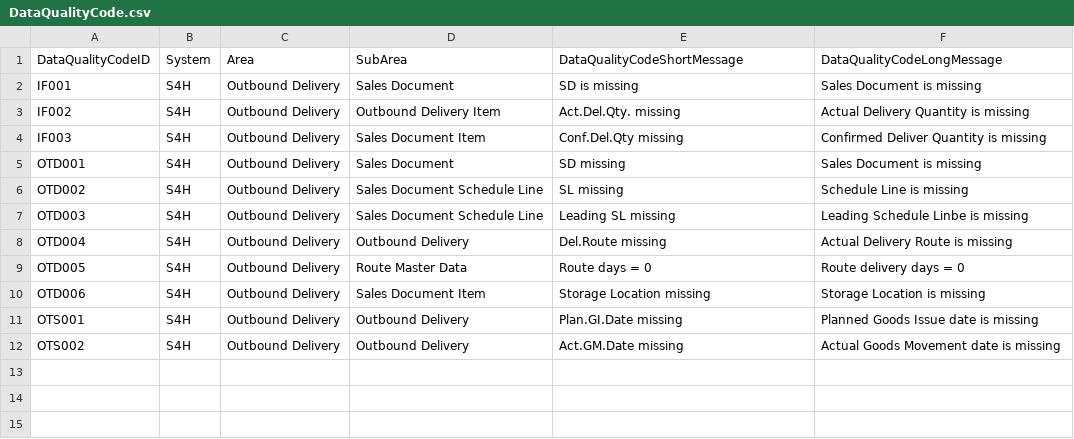
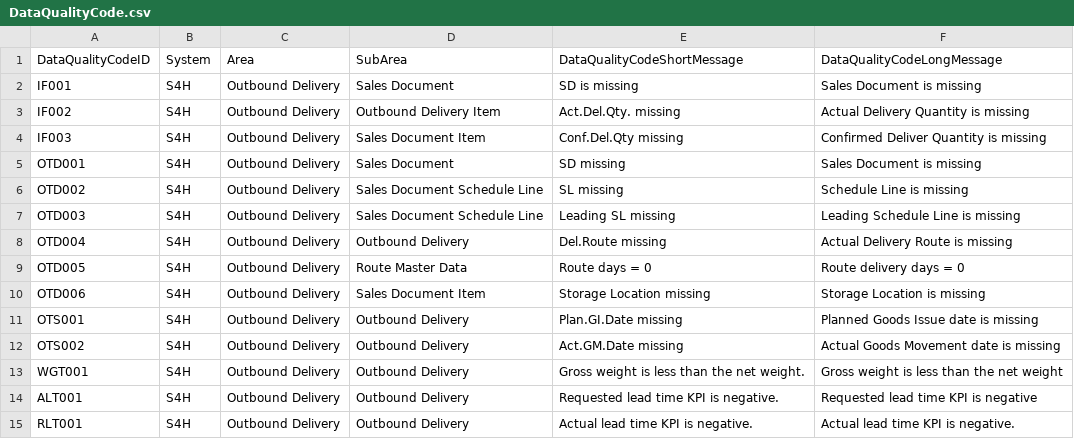
Before and after one commit to szubalii/leviat-data-and-analytics, a CSV file: synapse-dwh/syndw_xxxx_sls_d_euw_001/Master Data/DataQualityCode.csv, drawn as a sheet.

Commit message:
US_884 changes for OutboundDeliveryItem_s4h

```diff
--- a/synapse-dwh/syndw_xxxx_sls_d_euw_001/Master Data/DataQualityCode.csv
+++ b/synapse-dwh/syndw_xxxx_sls_d_euw_001/Master Data/DataQualityCode.csv
@@ -6,3 +6,3 @@ OTD001;S4H;Outbound Delivery;Sales Document;SD missing;Sales Document is missing
 OTD002;S4H;Outbound Delivery;Sales Document Schedule Line;SL missing;Schedule Line is missing
-OTD003;S4H;Outbound Delivery;Sales Document Schedule Line;Leading SL missing;Leading Schedule Linbe is missing
+OTD003;S4H;Outbound Delivery;Sales Document Schedule Line;Leading SL missing;Leading Schedule Line is missing
 OTD004;S4H;Outbound Delivery;Outbound Delivery;Del.Route missing;Actual Delivery Route is missing
@@ -12 +12,4 @@ OTS001;S4H;Outbound Delivery;Outbound Delivery;Plan.GI.Date missing;Planned Good
 OTS002;S4H;Outbound Delivery;Outbound Delivery;Act.GM.Date missing;Actual Goods Movement date is missing
+WGT001;S4H;Outbound Delivery;Outbound Delivery;Gross weight is less than the net weight.;Gross weight is less than the net weight
+ALT001;S4H;Outbound Delivery;Outbound Delivery;Requested lead time KPI is negative.;Requested lead time KPI is negative
+RLT001;S4H;Outbound Delivery;Outbound Delivery;Actual lead time KPI is negative.;Actual lead time KPI is negative.
```
Also changed, not shown: 4 other files.
